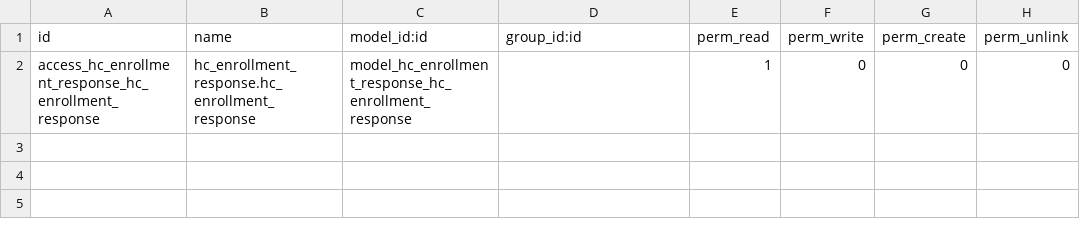
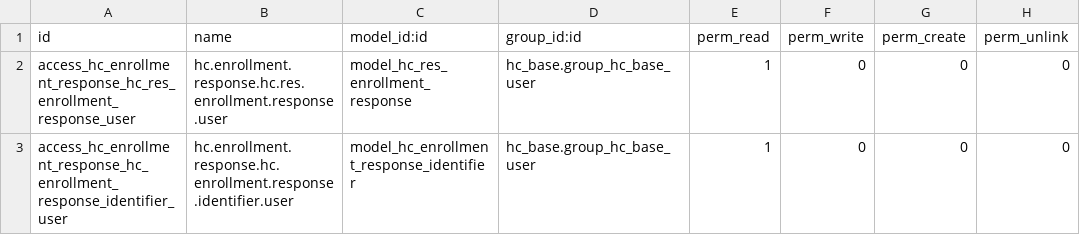
Before and after one commit to LasLabs/odoo-fhir, a CSV file: addons/hc_enrollment_response/security/ir.model.access.csv, drawn as a sheet.

```diff
--- a/addons/hc_enrollment_response/security/ir.model.access.csv
+++ b/addons/hc_enrollment_response/security/ir.model.access.csv
@@ -1,2 +1,3 @@
 id,name,model_id:id,group_id:id,perm_read,perm_write,perm_create,perm_unlink
-access_hc_enrollment_response_hc_enrollment_response,hc_enrollment_response.hc_enrollment_response,model_hc_enrollment_response_hc_enrollment_response,,1,0,0,0
+access_hc_enrollment_response_hc_res_enrollment_response_user,hc.enrollment.response.hc.res.enrollment.response.user,model_hc_res_enrollment_response,hc_base.group_hc_base_user,1,0,0,0
+access_hc_enrollment_response_hc_enrollment_response_identifier_user,hc.enrollment.response.hc.enrollment.response.identifier.user,model_hc_enrollment_response_identifier,hc_base.group_hc_base_user,1,0,0,0
```
Also changed, not shown: 8 other files.
